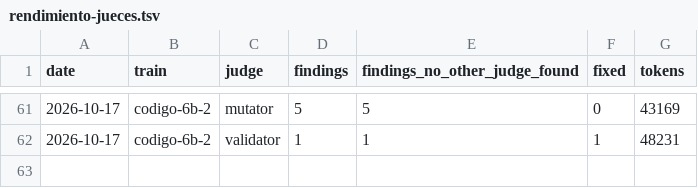
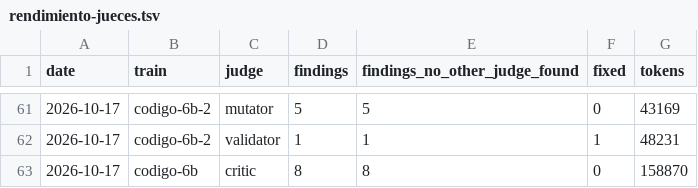
Before and after one commit to WAB-Studio/shelf, a TSV file: docs/agentes/rendimiento-jueces.tsv, drawn as a sheet; only a part is shown, gaps mark what is left out; the diff names each change by its address in the sheet, - before the commit and + after, or states it on an @@ line.

Commit message:
docs · ticks de RF-147, RF-148, RL-74 y RP-137; fila del critic de codigo-6b

```diff
--- a/docs/agentes/rendimiento-jueces.tsv
+++ b/docs/agentes/rendimiento-jueces.tsv
+row 63: 2026-10-17 | codigo-6b | critic | 8 | 8 | 0 | 158870
```
Also changed, not shown: 3 other files.
